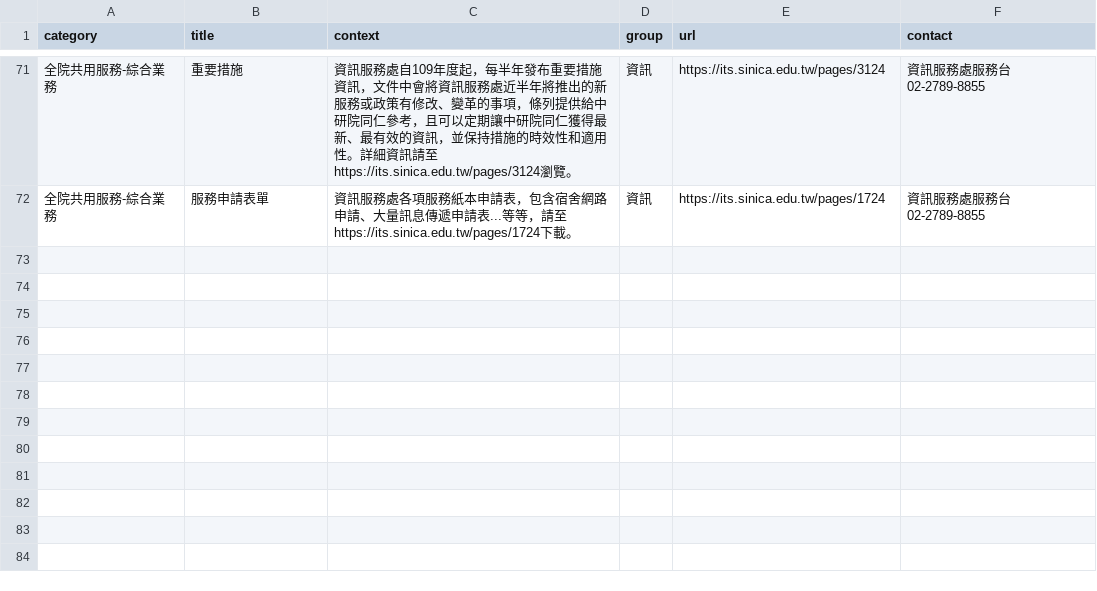
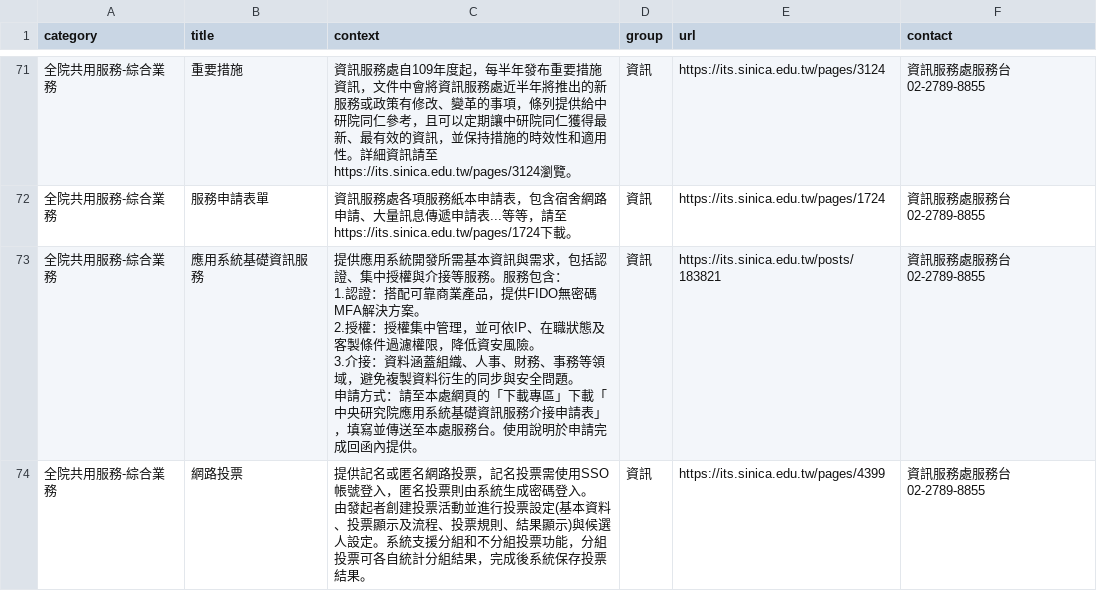
Before and after one commit to chungdaw/AS-FAQ-PREVIEW, a CSV file: source/AS-ITS.csv, drawn as a sheet; only a part is shown, gaps mark what is left out; ↵ is a line break in a cell; the diff names each change by its address in the sheet, - before the commit and + after, or states it on an @@ line.

Commit message:
Update AS-ITS.csv
update 2024/07/05

```diff
--- a/source/AS-ITS.csv
+++ b/source/AS-ITS.csv
+row 73: 全院共用服務-綜合業務 | 應用系統基礎資訊服務 | 提供應用系統開發所需基本資訊與需求，包括認證、集中授權與介接等服務。服務包含： ↵ 1.認證：搭配可靠商業產品，提供FIDO無密碼MFA解決方案。 ↵ 2.授權：授權集中管理，並可依IP、在職狀態及客製條件過濾權限，降低資安風險。 ↵ 3.介接：資料涵蓋組織、人事、財務、事務等領域，避免複製資料衍生的同步與安全問題。 ↵ 申請方式：請至本處網頁的「下載專區」下載「中央研究院應用系統基礎資訊服務介接申請表」，填寫並傳送至本處服務台。使用說明於申請完成回函內提供。 | 資訊 | https://its.sinica.edu.tw/posts/183821 | 資訊服務處服務台 02-2789-8855
+row 74: 全院共用服務-綜合業務 | 網路投票 | 提供記名或匿名網路投票，記名投票需使用SSO帳號登入，匿名投票則由系統生成密碼登入。 ↵ 由發起者創建投票活動並進行投票設定(基本資料、投票顯示及流程、投票規則、結果顯示)與候選人設定。系統支援分組和不分組投票功能，分組投票可各自統計分組結果，完成後系統保存投票結果。 | 資訊 | https://its.sinica.edu.tw/pages/4399 | 資訊服務處服務台 02-2789-8855
```
